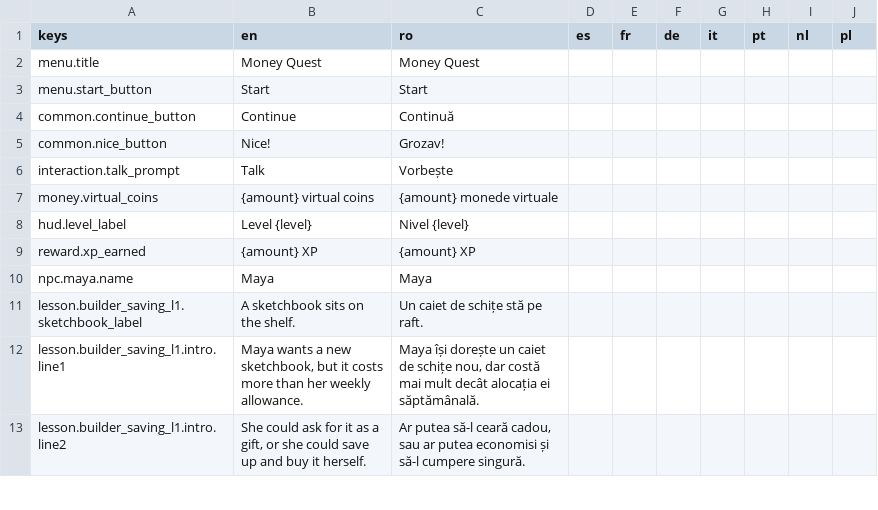
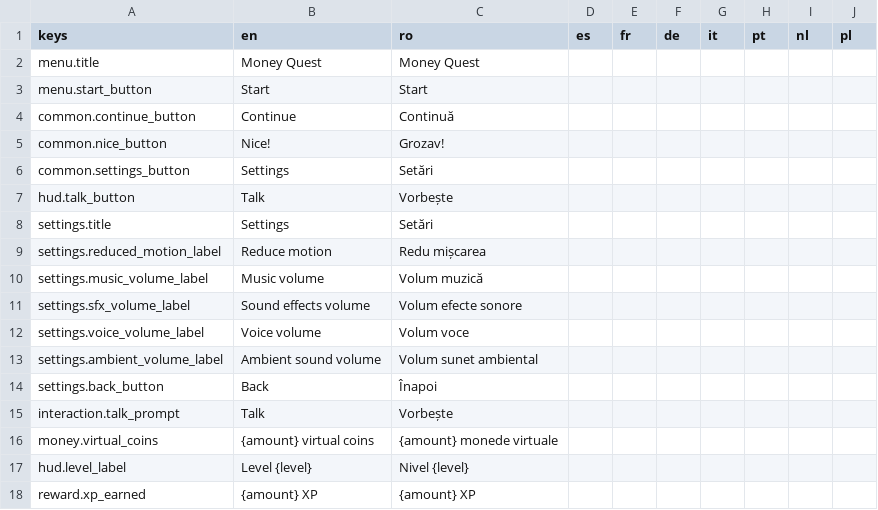
Before and after one commit to laviniamoraru28-creator/money-quest, a CSV file: godot/money-quest-game/localization/translations.csv, drawn as a sheet; only a part is shown; the shorter side is filled out with more unchanged rows; the diff names each change by its address in the sheet, - before the commit and + after, or states it on an @@ line.

```diff
--- a/godot/money-quest-game/localization/translations.csv
+++ b/godot/money-quest-game/localization/translations.csv
+row 6: common.settings_button | Settings | Setări
+row 7: hud.talk_button | Talk | Vorbește
+row 8: settings.title | Settings | Setări
+row 9: settings.reduced_motion_label | Reduce motion | Redu mișcarea
+row 10: settings.music_volume_label | Music volume | Volum muzică
+row 11: settings.sfx_volume_label | Sound effects volume | Volum efecte sonore
+row 12: settings.voice_volume_label | Voice volume | Volum voce
+row 13: settings.ambient_volume_label | Ambient sound volume | Volum sunet ambiental
+row 14: settings.back_button | Back | Înapoi
```
Also changed, not shown: 13 other files.
